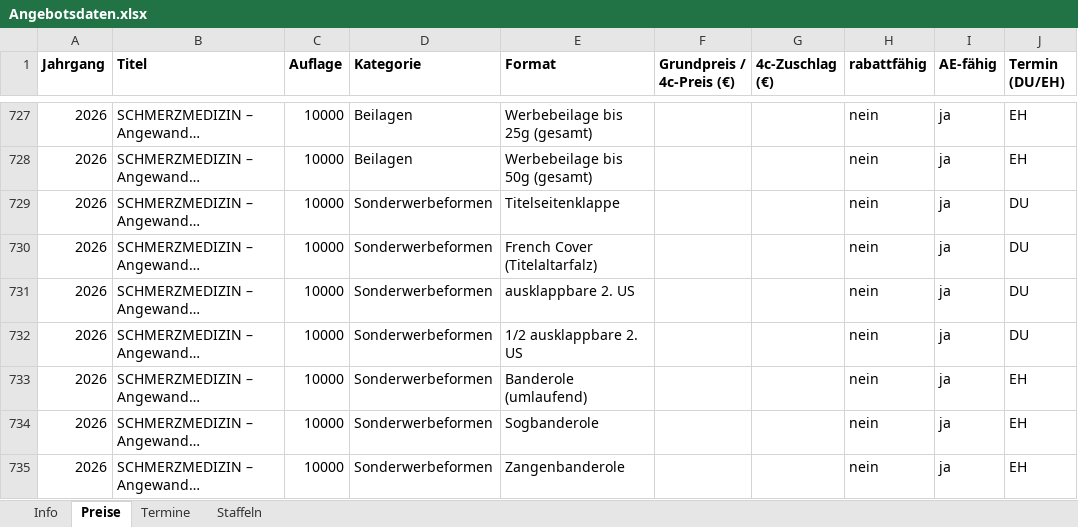
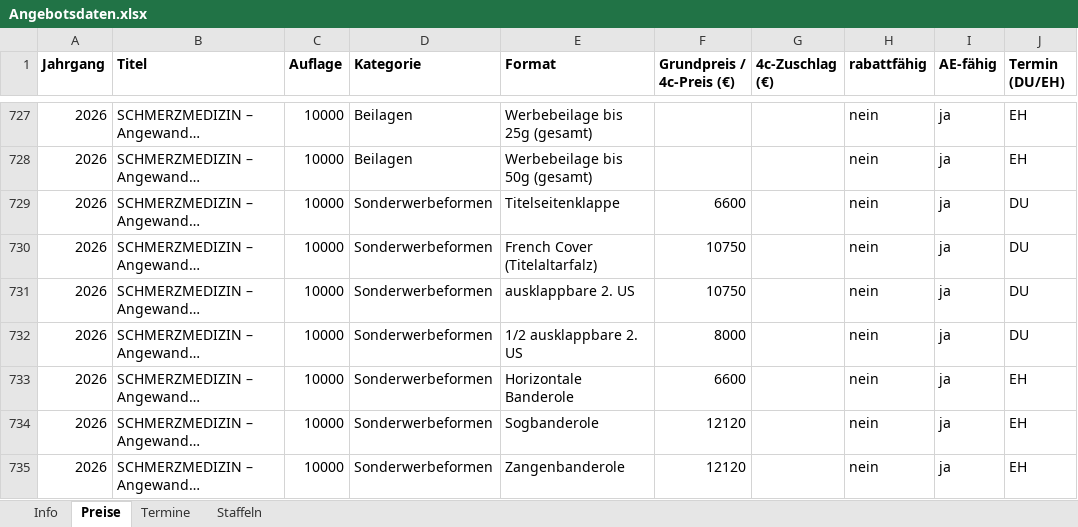
Before and after one commit to Barings1995/angebotswerkzeuge, an Excel workbook: Angebotsdaten.xlsx, sheet Preise, drawn as a sheet; only a part is shown, gaps mark what is left out; long unchanged cells end in …; values as stored, in another font and other column widths than the file's, no borders; the diff covers the shown part only; the diff names each change by its address in the sheet, - before the commit and + after, or states it on an @@ line.

```diff
--- a/Angebotsdaten.xlsx (sheet Preise)
+++ b/Angebotsdaten.xlsx (sheet Preise)
-F729 (Grundpreis / 4c-Preis (€)): (empty)
+F729 (Grundpreis / 4c-Preis (€)): 6600
-F730:F731 (Grundpreis / 4c-Preis (€)): (empty)
+F730:F731 (Grundpreis / 4c-Preis (€)): 10750
-F732 (Grundpreis / 4c-Preis (€)): (empty)
+F732 (Grundpreis / 4c-Preis (€)): 8000
-E733 (Format): Banderole (umlaufend)
+E733 (Format): Horizontale Banderole
-F733 (Grundpreis / 4c-Preis (€)): (empty)
+F733 (Grundpreis / 4c-Preis (€)): 6600
-F734:F735 (Grundpreis / 4c-Preis (€)): (empty)
+F734:F735 (Grundpreis / 4c-Preis (€)): 12120
```
Also changed, not shown: 3 added rows, 2 moved rows and 65 edited cells elsewhere in this sheet, sheet Termine.
